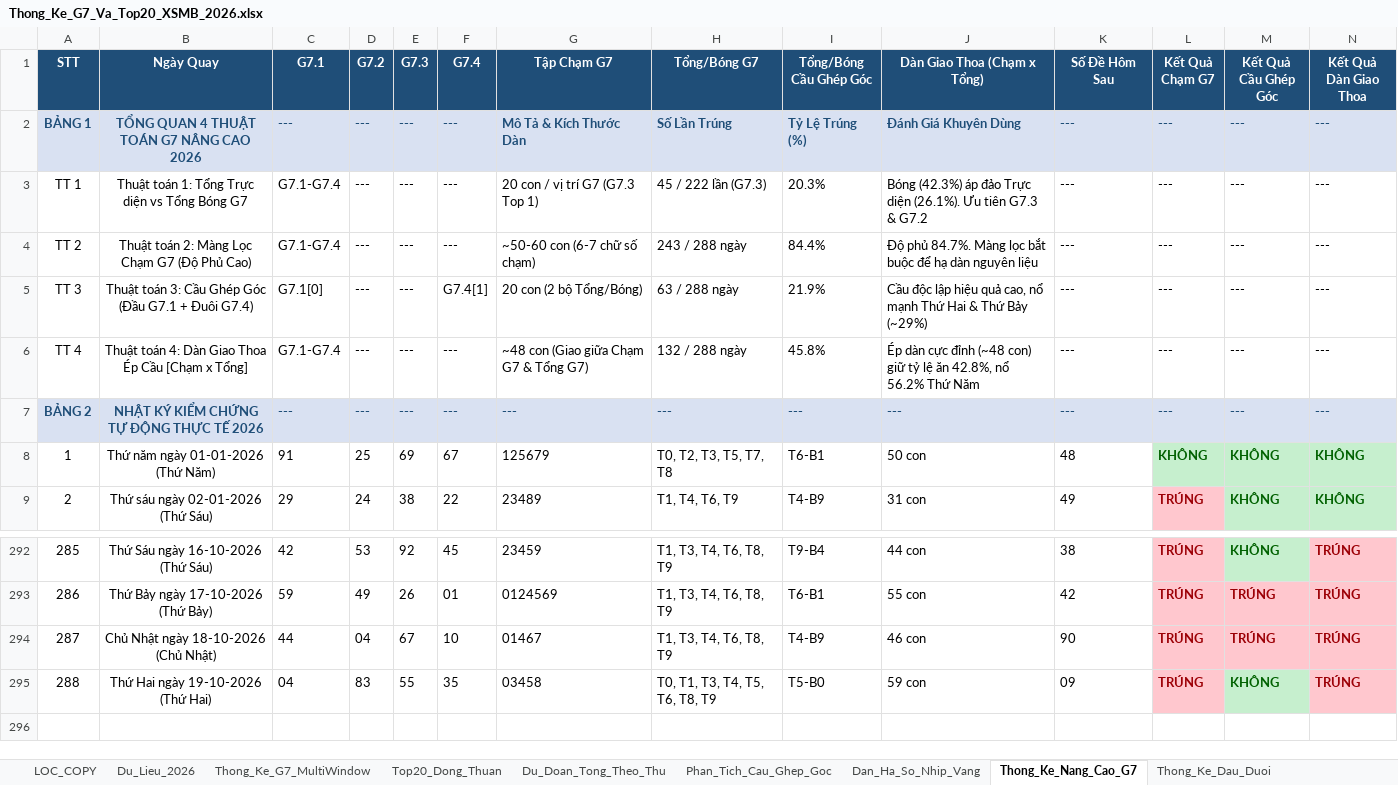
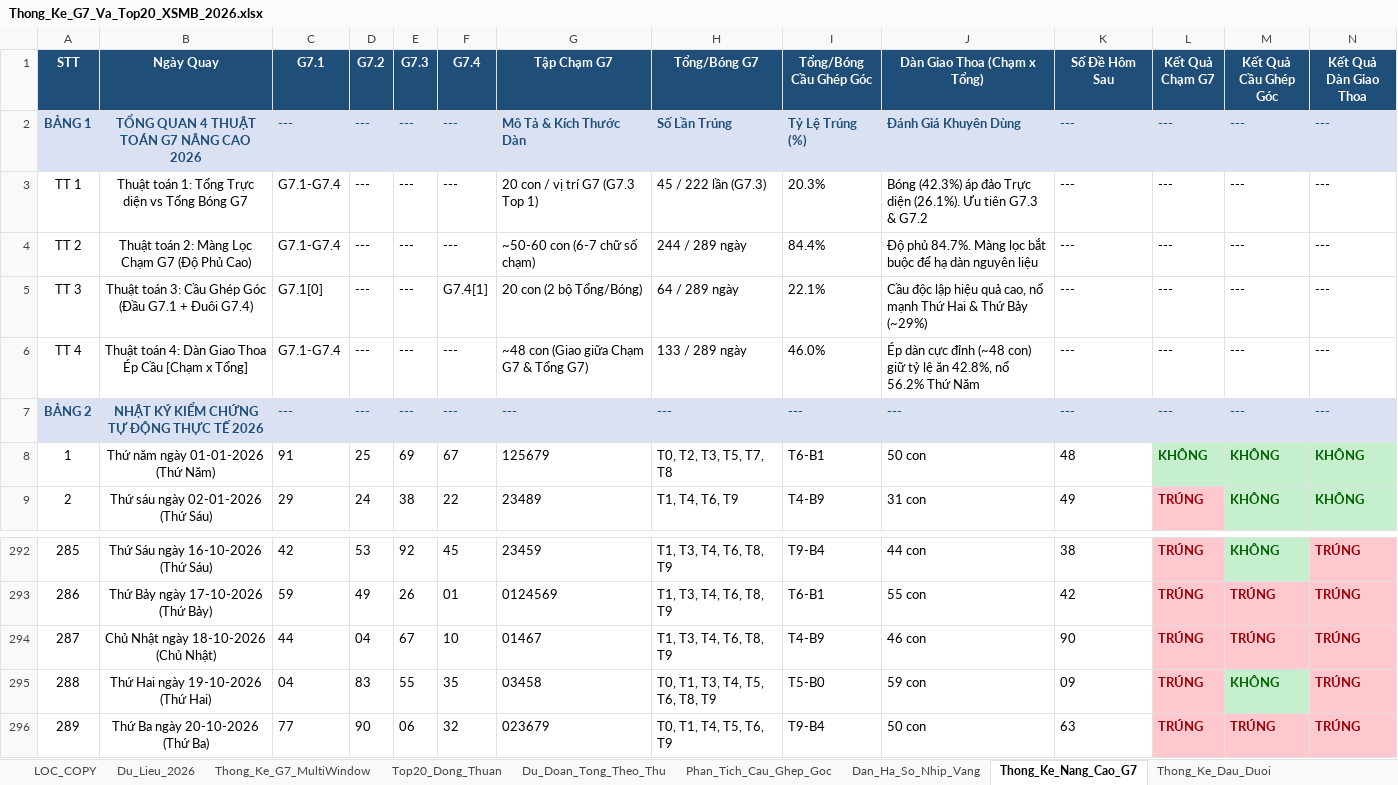
Before and after one commit to happiness2286-dot/logistic, an Excel workbook: Thong_Ke_G7_Va_Top20_XSMB_2026.xlsx, sheet Thong_Ke_Nang_Cao_G7, drawn as a sheet; only a part is shown, gaps mark what is left out; values as stored, in another font and other column widths than the file's, no borders; rows hold the shown columns only; the diff names each change by its address in the sheet, - before the commit and + after, or states it on an @@ line.

```diff
--- a/Thong_Ke_G7_Va_Top20_XSMB_2026.xlsx (sheet Thong_Ke_Nang_Cao_G7)
+++ b/Thong_Ke_G7_Va_Top20_XSMB_2026.xlsx (sheet Thong_Ke_Nang_Cao_G7)
-H4 (Tổng/Bóng G7): 243 / 288 ngày
+H4 (Tổng/Bóng G7): 244 / 289 ngày
-H5 (Tổng/Bóng G7): 63 / 288 ngày
+H5 (Tổng/Bóng G7): 64 / 289 ngày
-I5 (Tổng/Bóng Cầu Ghép Góc): 21.9%
+I5 (Tổng/Bóng Cầu Ghép Góc): 22.1%
-H6 (Tổng/Bóng G7): 132 / 288 ngày
+H6 (Tổng/Bóng G7): 133 / 289 ngày
-I6 (Tổng/Bóng Cầu Ghép Góc): 45.8%
+I6 (Tổng/Bóng Cầu Ghép Góc): 46.0%
+row 296: 289 | Thứ Ba ngày 20-10-2026 (Thứ Ba) | 77 | 90 | 06 | 32 | 023679 | T0, T1, T4, T5, T6, T9 | T9-B4 | 50 con | 63 | TRÚNG | TRÚNG | TRÚNG
```
Also changed, not shown: sheet Lich_Su_Nuoi_Khung_3Ngay, sheet Top20_Dong_Thuan, sheet Dan_Ha_So_Nhip_Vang, sheet Du_Lieu_2026, sheet Thong_Ke_Dau_Duoi, sheet Thong_Ke_G7_MultiWindow, 2 more sheets, 9 other files.
